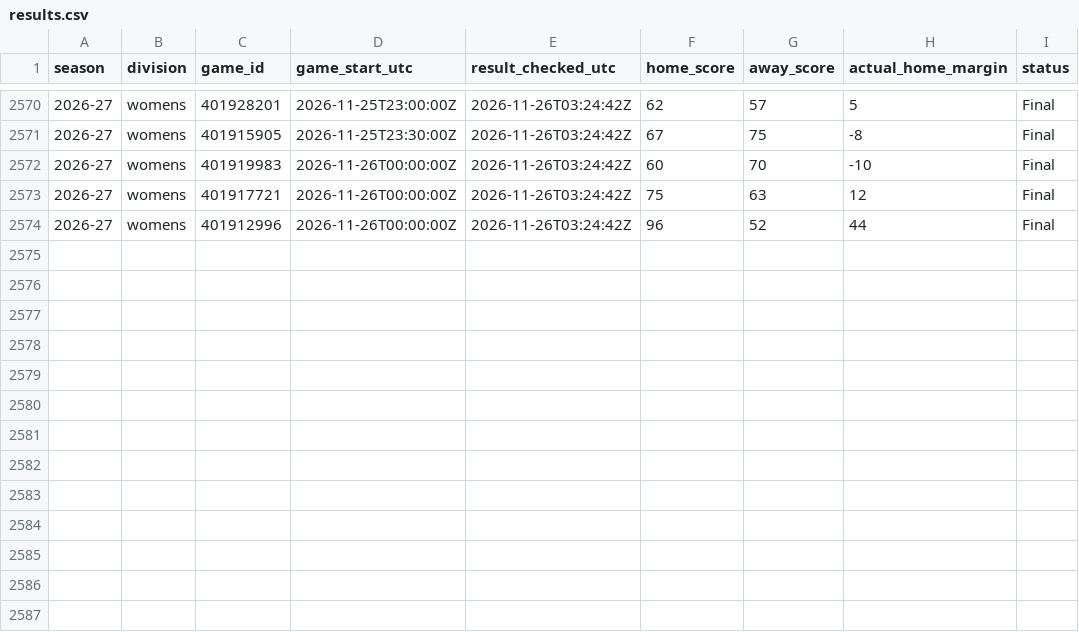
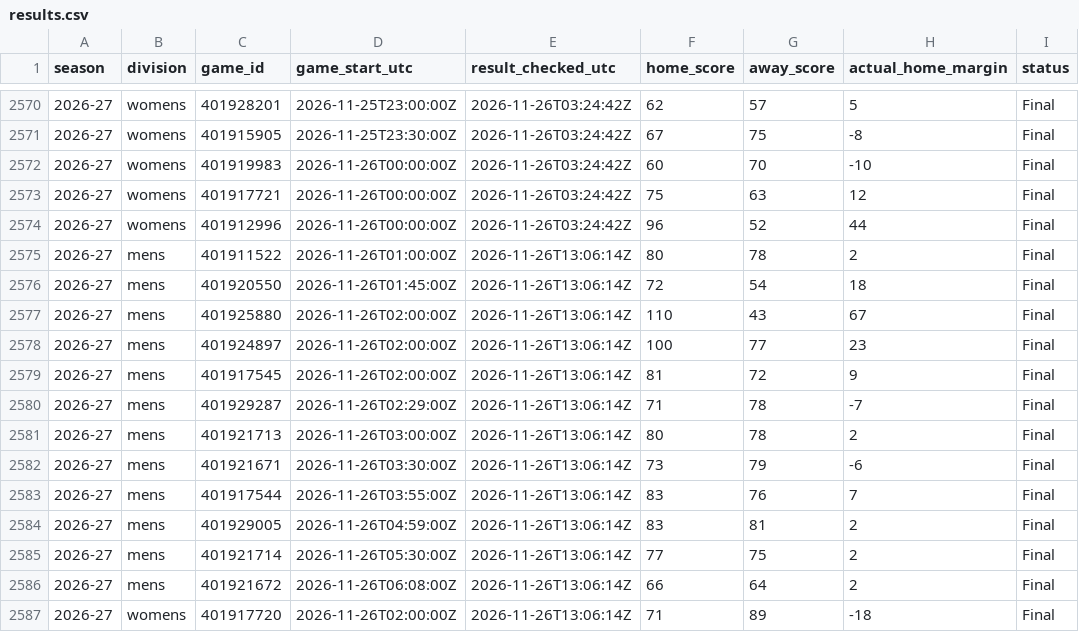
Before and after one commit to hcaver16-arch/college-basketball-ratings, a CSV file: data/prospective/2026-27/results.csv, drawn as a sheet; only a part is shown, gaps mark what is left out.

```diff
--- a/data/prospective/2026-27/results.csv
+++ b/data/prospective/2026-27/results.csv
@@ -2574 +2574,14 @@ season,division,game_id,game_start_utc,result_checked_utc,home_score,away_score,
 2026-27,womens,401912996,2026-11-26T00:00:00Z,2026-11-26T03:24:42Z,96,52,44,Final
+2026-27,mens,401911522,2026-11-26T01:00:00Z,2026-11-26T13:06:14Z,80,78,2,Final
+2026-27,mens,401920550,2026-11-26T01:45:00Z,2026-11-26T13:06:14Z,72,54,18,Final
+2026-27,mens,401925880,2026-11-26T02:00:00Z,2026-11-26T13:06:14Z,110,43,67,Final
+2026-27,mens,401924897,2026-11-26T02:00:00Z,2026-11-26T13:06:14Z,100,77,23,Final
+2026-27,mens,401917545,2026-11-26T02:00:00Z,2026-11-26T13:06:14Z,81,72,9,Final
+2026-27,mens,401929287,2026-11-26T02:29:00Z,2026-11-26T13:06:14Z,71,78,-7,Final
+2026-27,mens,401921713,2026-11-26T03:00:00Z,2026-11-26T13:06:14Z,80,78,2,Final
+2026-27,mens,401921671,2026-11-26T03:30:00Z,2026-11-26T13:06:14Z,73,79,-6,Final
+2026-27,mens,401917544,2026-11-26T03:55:00Z,2026-11-26T13:06:14Z,83,76,7,Final
+2026-27,mens,401929005,2026-11-26T04:59:00Z,2026-11-26T13:06:14Z,83,81,2,Final
+2026-27,mens,401921714,2026-11-26T05:30:00Z,2026-11-26T13:06:14Z,77,75,2,Final
+2026-27,mens,401921672,2026-11-26T06:08:00Z,2026-11-26T13:06:14Z,66,64,2,Final
+2026-27,womens,401917720,2026-11-26T02:00:00Z,2026-11-26T13:06:14Z,71,89,-18,Final
```
Also changed, not shown: data/prospective/2026-27/anchored_pairs_v233.csv, 5 other files.
